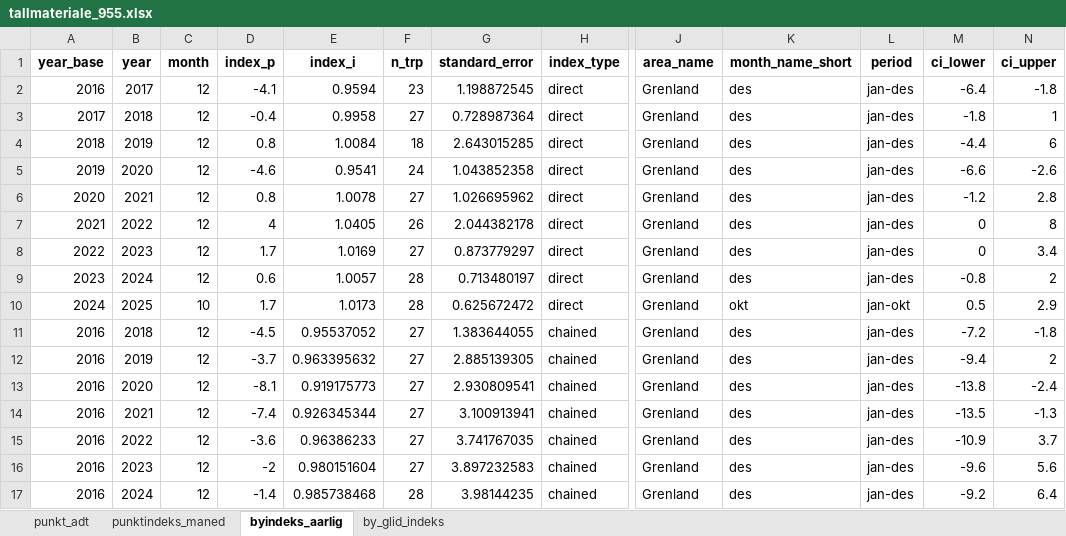
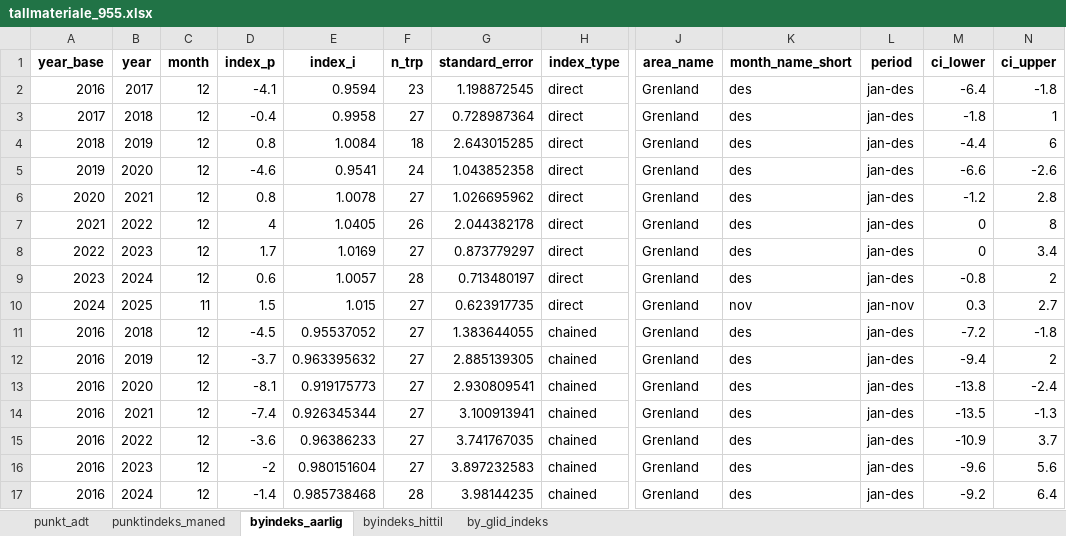
Before and after one commit to snohan/byindeks, an Excel workbook: data_indexpoints_tidy/tallmateriale_955.xlsx, sheet byindeks_aarlig, drawn as a sheet; only a part is shown, gaps mark what is left out; values as stored, in another font and other column widths than the file's, no borders; the diff names each change by its address in the sheet, - before the commit and + after, or states it on an @@ line.

Commit message:
City index 25-11 6/12 WIP

```diff
--- a/data_indexpoints_tidy/tallmateriale_955.xlsx (sheet byindeks_aarlig)
+++ b/data_indexpoints_tidy/tallmateriale_955.xlsx (sheet byindeks_aarlig)
+sheet tab: byindeks_hittil
-C10 (month): 10
+C10 (month): 11
-D10 (index_p): 1.7
+D10 (index_p): 1.5
-E10 (index_i): 1.0173
+E10 (index_i): 1.015
-F10 (n_trp): 28
+F10 (n_trp): 27
-G10 (standard_error): 0.625672472
+G10 (standard_error): 0.623917735
-K10 (month_name_short): okt
+K10 (month_name_short): nov
-L10 (period): jan-okt
+L10 (period): jan-nov
-M10 (ci_lower): 0.5
+M10 (ci_lower): 0.3
-N10 (ci_upper): 2.9
+N10 (ci_upper): 2.7
```
Also changed, not shown: sheet by_glid_indeks, sheet punktindeks_maned, data_indexpoints_tidy/tallmateriale_16952.xlsx, data_indexpoints_tidy/tallmateriale_1952.xlsx, 4 other files.
